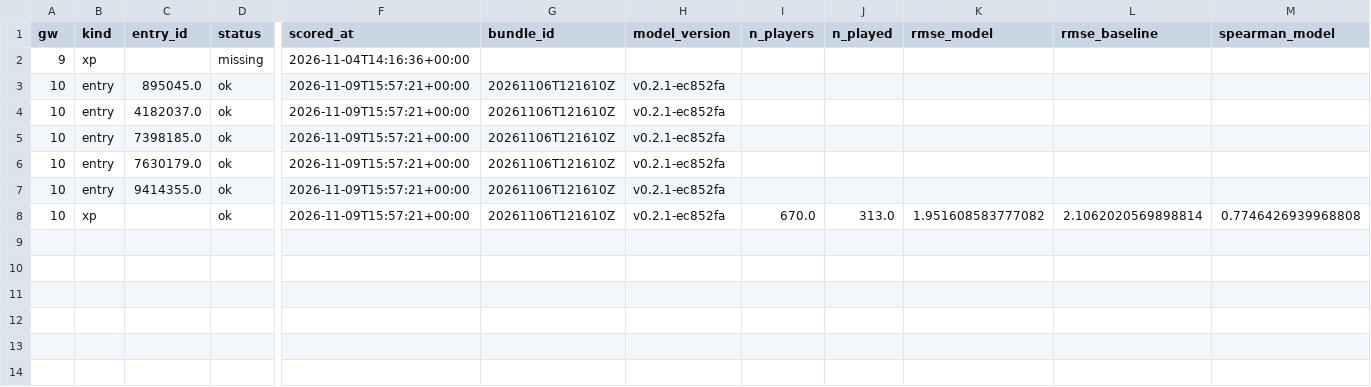
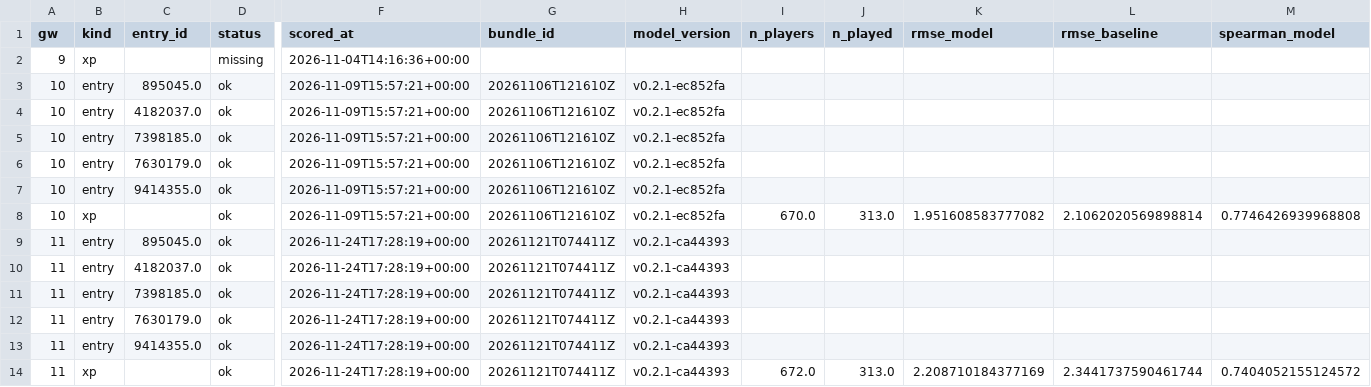
Before and after one commit to drdata2018/fpl_rocket, a CSV file: registry/registry_scores.csv, drawn as a sheet; only a part is shown, gaps mark what is left out; rows hold the shown columns only; the diff names each change by its address in the sheet, - before the commit and + after, or states it on an @@ line.

```diff
--- a/registry/registry_scores.csv
+++ b/registry/registry_scores.csv
+row 9: 11 | entry | 895045.0 | ok | 2026-11-24T17:28:19+00:00 | 20261121T074411Z | v0.2.1-ca44393
+row 10: 11 | entry | 4182037.0 | ok | 2026-11-24T17:28:19+00:00 | 20261121T074411Z | v0.2.1-ca44393
+row 11: 11 | entry | 7398185.0 | ok | 2026-11-24T17:28:19+00:00 | 20261121T074411Z | v0.2.1-ca44393
+row 12: 11 | entry | 7630179.0 | ok | 2026-11-24T17:28:19+00:00 | 20261121T074411Z | v0.2.1-ca44393
+row 13: 11 | entry | 9414355.0 | ok | 2026-11-24T17:28:19+00:00 | 20261121T074411Z | v0.2.1-ca44393
+row 14: 11 | xp |  | ok | 2026-11-24T17:28:19+00:00 | 20261121T074411Z | v0.2.1-ca44393 | 672.0 | 313.0 | 2.208710184377169 | 2.3441737590461744 | 0.7404052155124572
```
Also changed, not shown: registry/trajectories_scores.csv.
